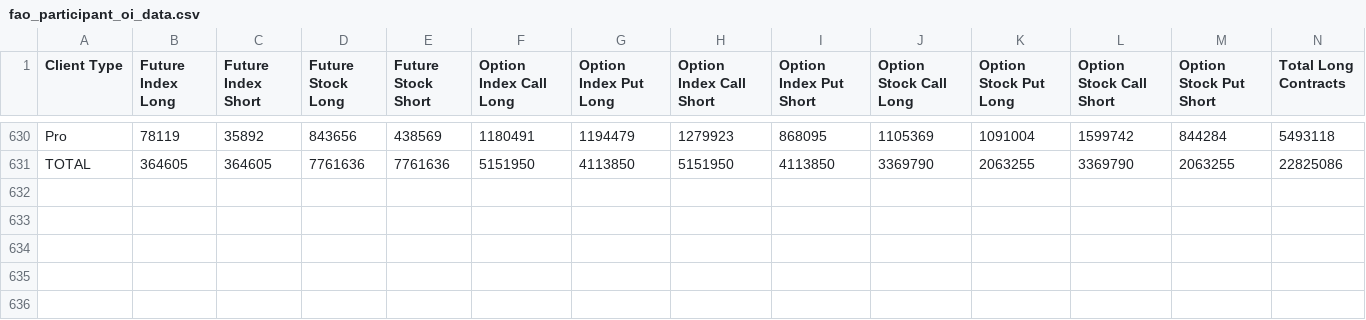
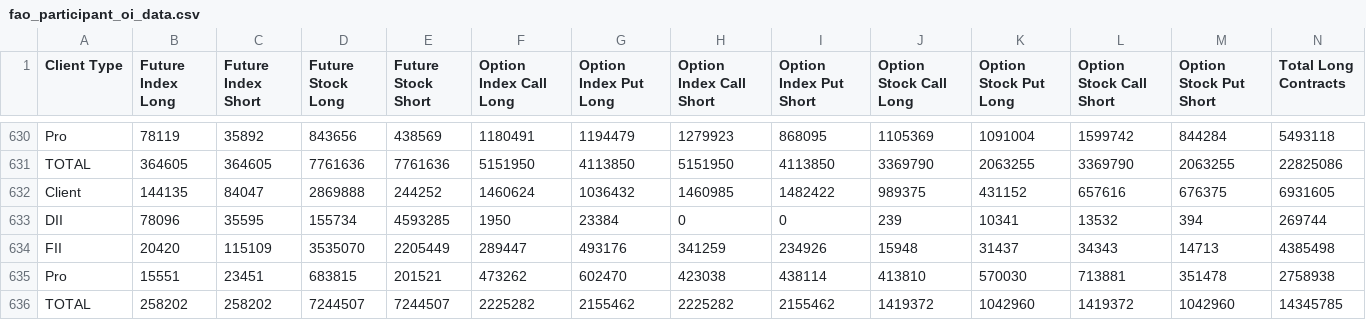
Before and after one commit to tsrajpurohit/FIIDIIParticipants, a CSV file: fao_participant_oi_data.csv, drawn as a sheet; only a part is shown, gaps mark what is left out; rows hold the shown columns only; the diff names each change by its address in the sheet, - before the commit and + after, or states it on an @@ line.

```diff
--- a/fao_participant_oi_data.csv
+++ b/fao_participant_oi_data.csv
+row 632: Client | 144135 | 84047 | 2869888 | 244252 | 1460624 | 1036432 | 1460985 | 1482422 | 989375 | 431152 | 657616 | 676375 | 6931605
+row 633: DII | 78096 | 35595 | 155734 | 4593285 | 1950 | 23384 | 0 | 0 | 239 | 10341 | 13532 | 394 | 269744
+row 634: FII | 20420 | 115109 | 3535070 | 2205449 | 289447 | 493176 | 341259 | 234926 | 15948 | 31437 | 34343 | 14713 | 4385498
+row 635: Pro | 15551 | 23451 | 683815 | 201521 | 473262 | 602470 | 423038 | 438114 | 413810 | 570030 | 713881 | 351478 | 2758938
+row 636: TOTAL | 258202 | 258202 | 7244507 | 7244507 | 2225282 | 2155462 | 2225282 | 2155462 | 1419372 | 1042960 | 1419372 | 1042960 | 14345785
```
